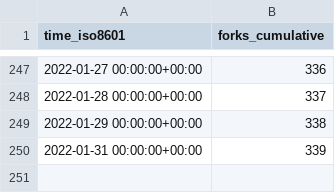
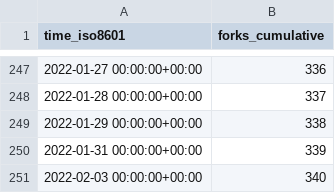
Before and after one commit to go-gorm/stats, a CSV file: go-gorm/playground/ghrs-data/forks.csv, drawn as a sheet; only a part is shown, gaps mark what is left out; the diff names each change by its address in the sheet, - before the commit and + after, or states it on an @@ line.

```diff
--- a/go-gorm/playground/ghrs-data/forks.csv
+++ b/go-gorm/playground/ghrs-data/forks.csv
+row 251: 2022-02-03 00:00:00+00:00 | 340
```
Also changed, not shown: go-gorm/playground/ghrs-data/stargazers.csv.
